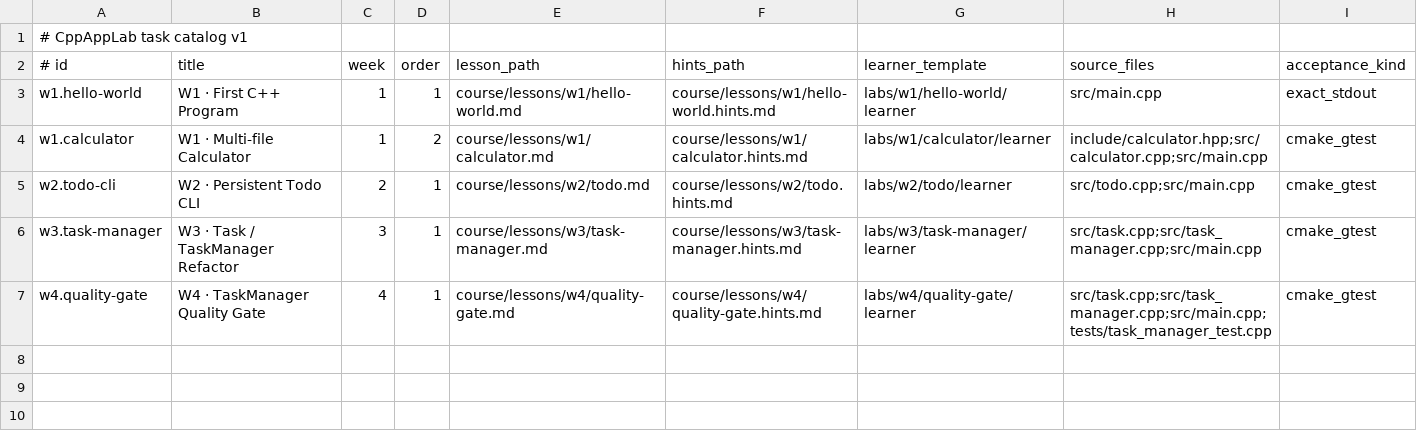
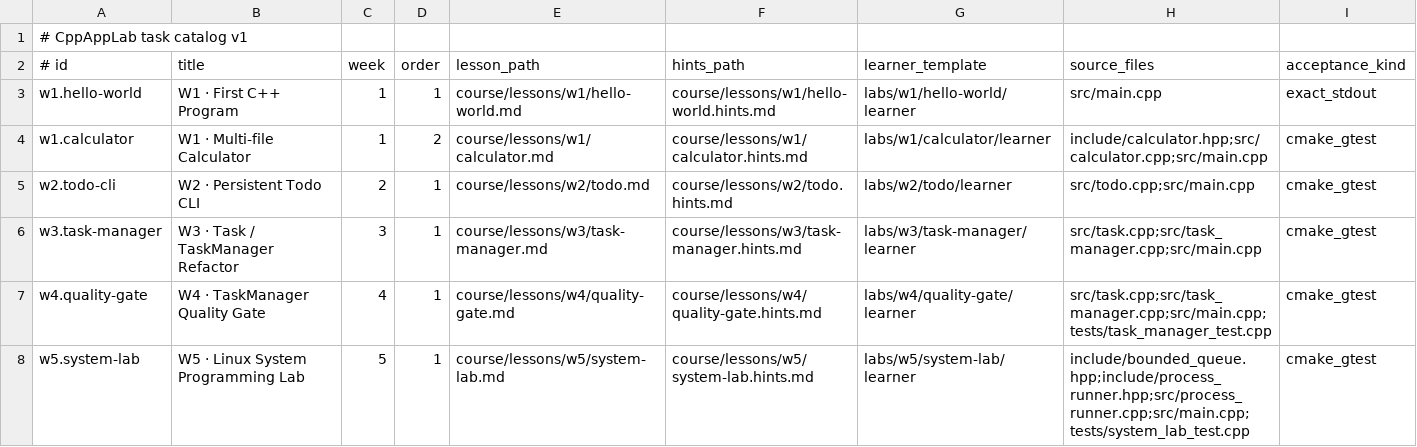
Before and after one commit to clonetimer/CppAppLab, a TSV file: course/tasks.tsv, drawn as a sheet; only a part is shown; rows hold the shown columns only; the diff names each change by its address in the sheet, - before the commit and + after, or states it on an @@ line.

Commit message:
feat(p3): add W5 Linux system programming lab

```diff
--- a/course/tasks.tsv
+++ b/course/tasks.tsv
+row 8: w5.system-lab | W5 · Linux System Programming Lab | 5 | 1 | course/lessons/w5/system-lab.md | course/lessons/w5/system-lab.hints.md | labs/w5/system-lab/learner | include/bounded_queue.hpp;include/process_runner.hpp;src/process_runner.cpp;src/main.cpp;tests/system_lab_test.cpp | cmake_gtest
```
Also changed, not shown: 26 other files.
